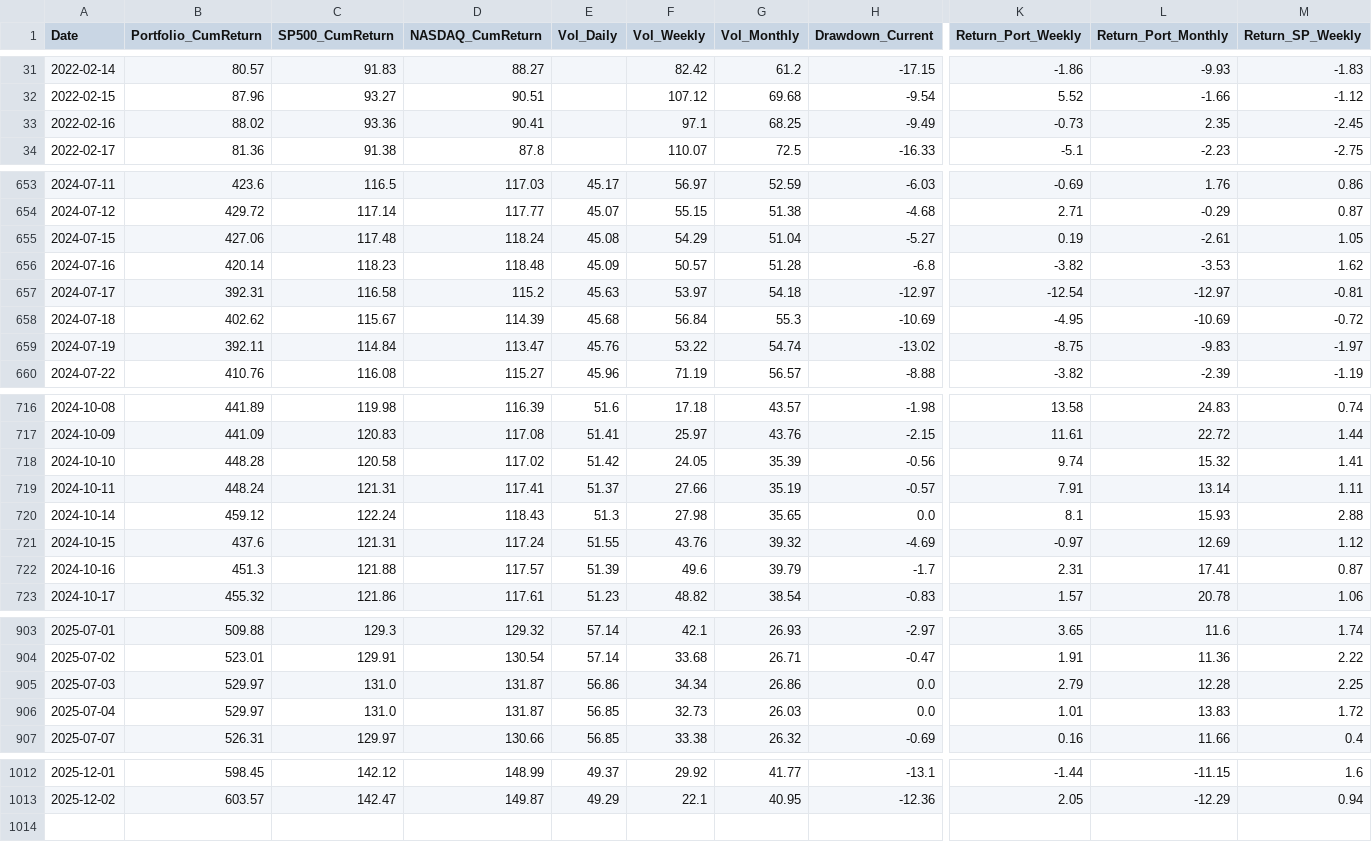
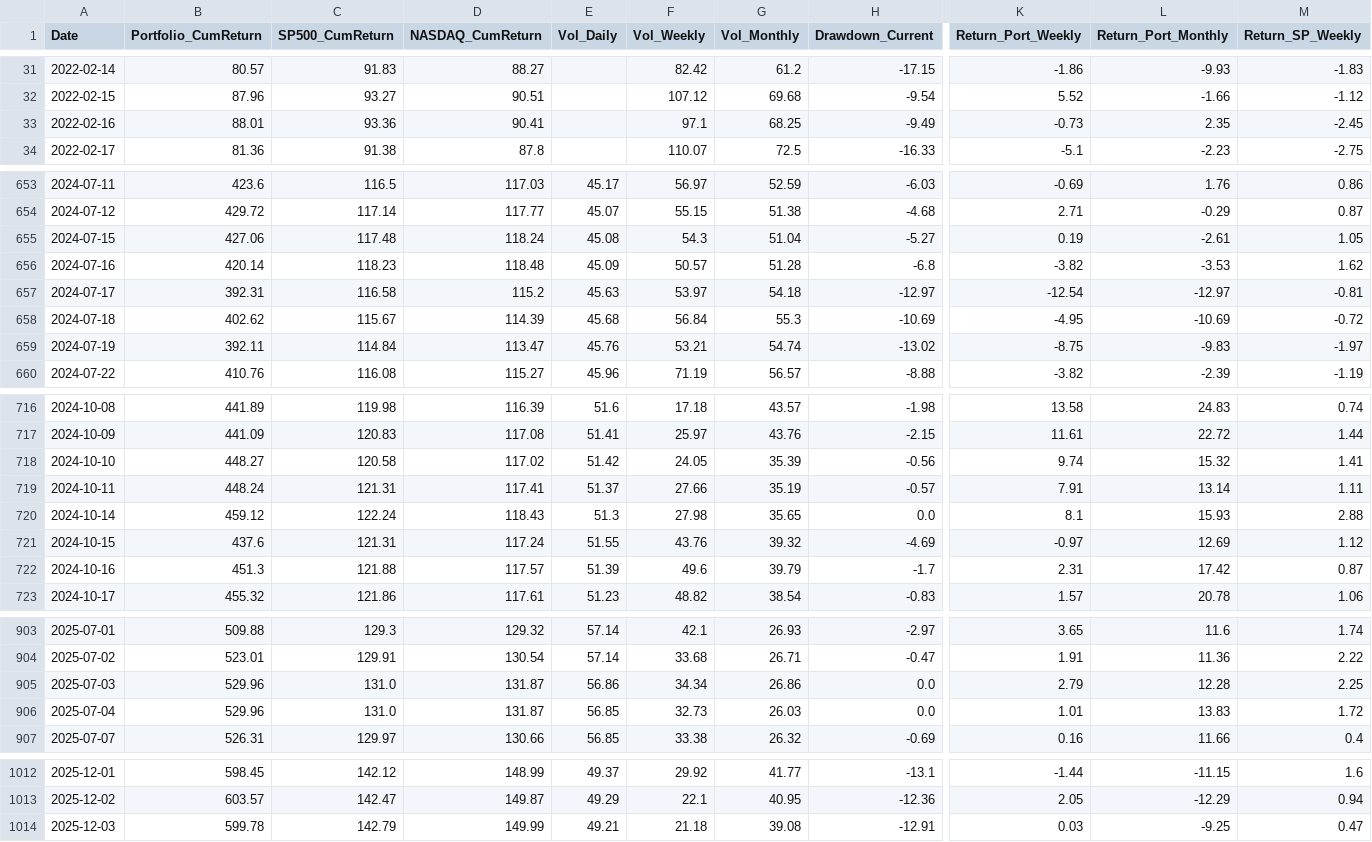
Before and after one commit to BQ-Python/portfolio-data, a CSV file: portefeuille_usa_2026_v2.csv, drawn as a sheet; only a part is shown, gaps mark what is left out; rows hold the shown columns only; the diff covers the shown part only; the diff names each change by its address in the sheet, - before the commit and + after, or states it on an @@ line.

```diff
--- a/portefeuille_usa_2026_v2.csv
+++ b/portefeuille_usa_2026_v2.csv
-B33 (Portfolio_CumReturn): 88.02
+B33 (Portfolio_CumReturn): 88.01
-F655 (Vol_Weekly): 54.29
+F655 (Vol_Weekly): 54.3
-F659 (Vol_Weekly): 53.22
+F659 (Vol_Weekly): 53.21
-B718 (Portfolio_CumReturn): 448.28
+B718 (Portfolio_CumReturn): 448.27
-L722 (Return_Port_Monthly): 17.41
+L722 (Return_Port_Monthly): 17.42
-B905:B906 (Portfolio_CumReturn): 529.97
+B905:B906 (Portfolio_CumReturn): 529.96
+row 1014: 2025-12-03 | 599.78 | 142.79 | 149.99 | 49.21 | 21.18 | 39.08 | -12.91 | 0.03 | -9.25 | 0.47
```
Also changed, not shown: 13 edited cells elsewhere in this file, portefeuille_conviction_europe_v2.csv, portefeuille_conviction_monde_v2.csv, 2 other files.
